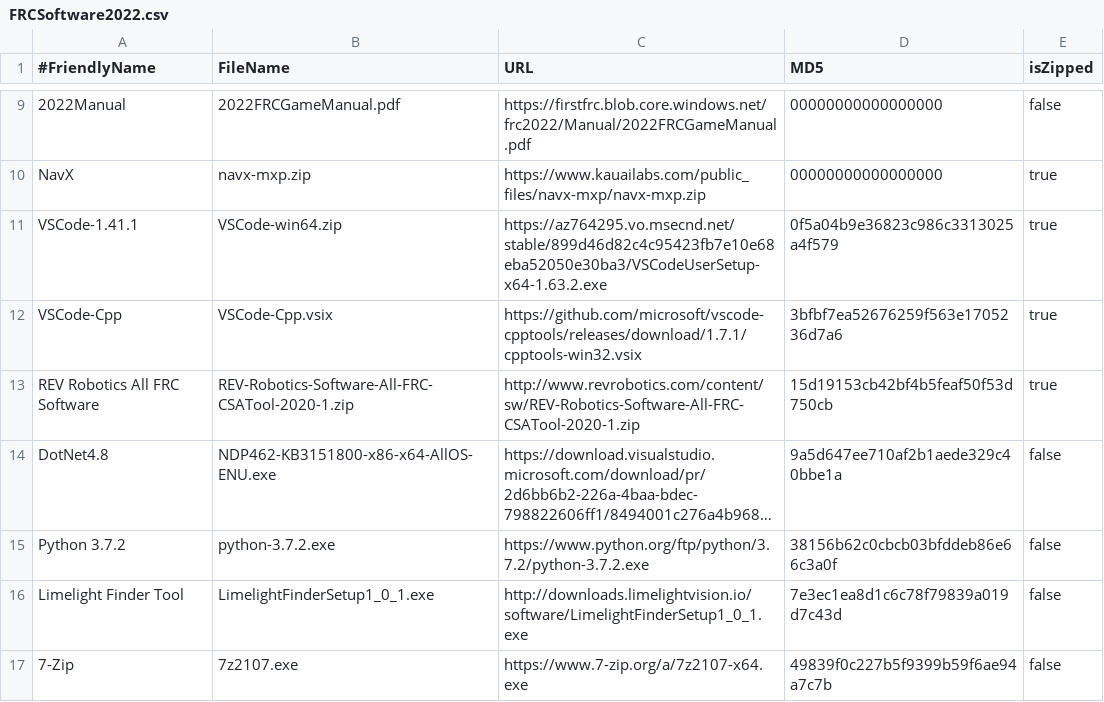
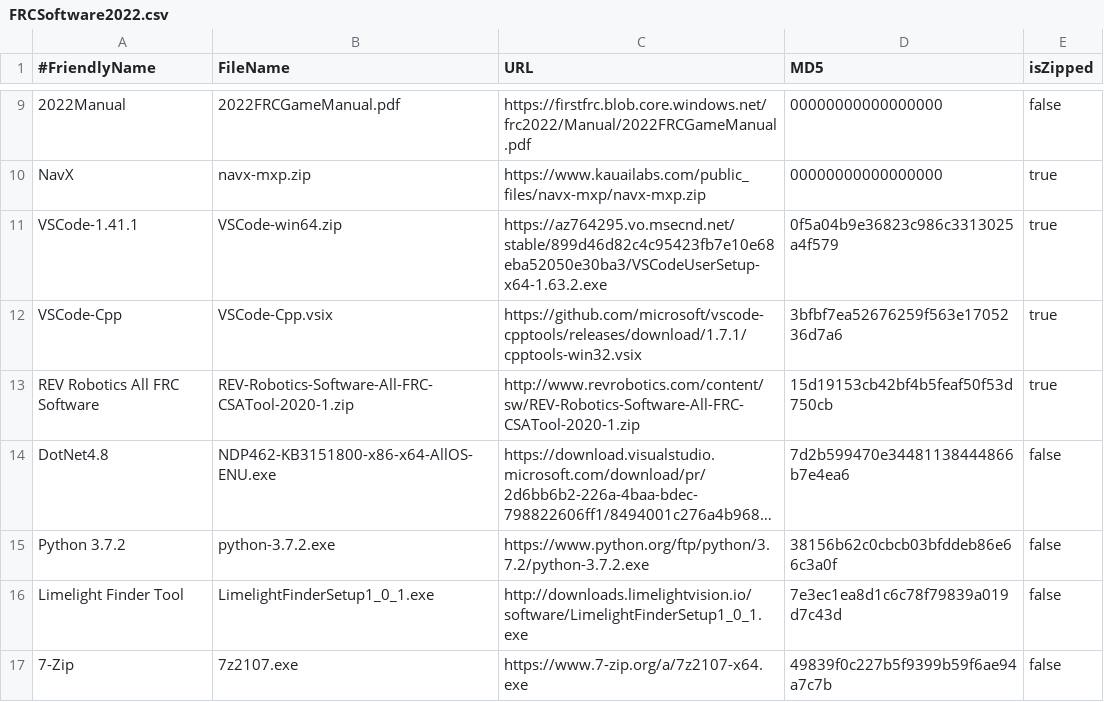
Before and after one commit to JamieSinn/CSA-USB-Tool, a CSV file: FRCSoftware2022.csv, drawn as a sheet; only a part is shown, gaps mark what is left out; long unchanged cells end in …; the diff names each change by its address in the sheet, - before the commit and + after, or states it on an @@ line.

Commit message:
Missed one MD5

```diff
--- a/FRCSoftware2022.csv
+++ b/FRCSoftware2022.csv
-D14 (MD5): 9a5d647ee710af2b1aede329c40bbe1a
+D14 (MD5): 7d2b599470e34481138444866b7e4ea6
```
